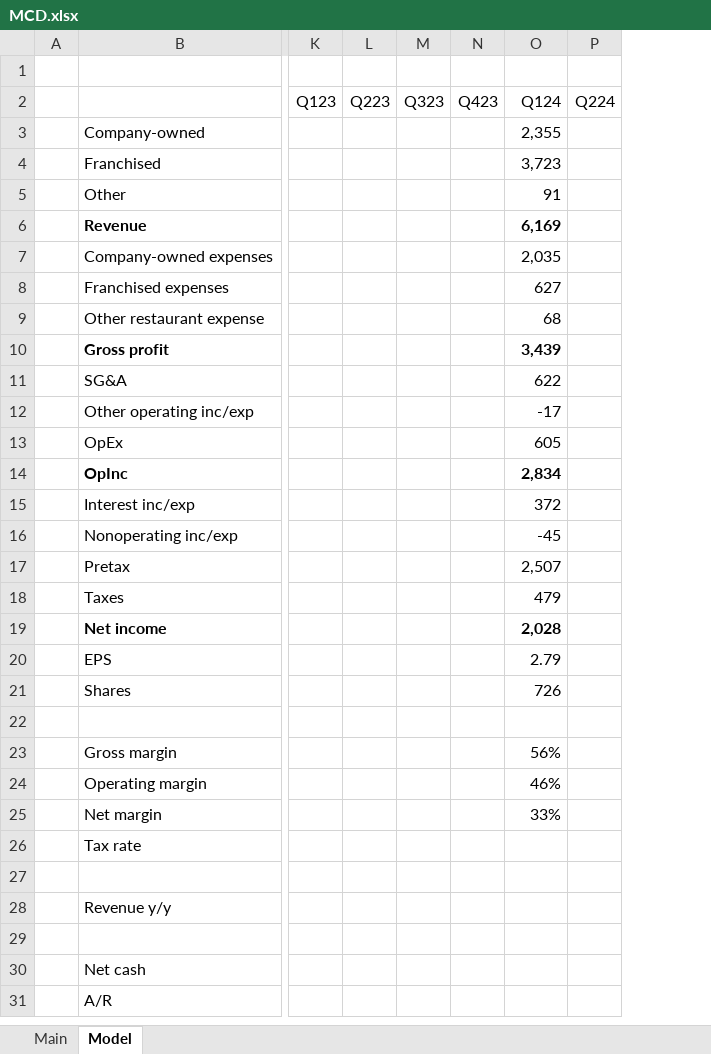
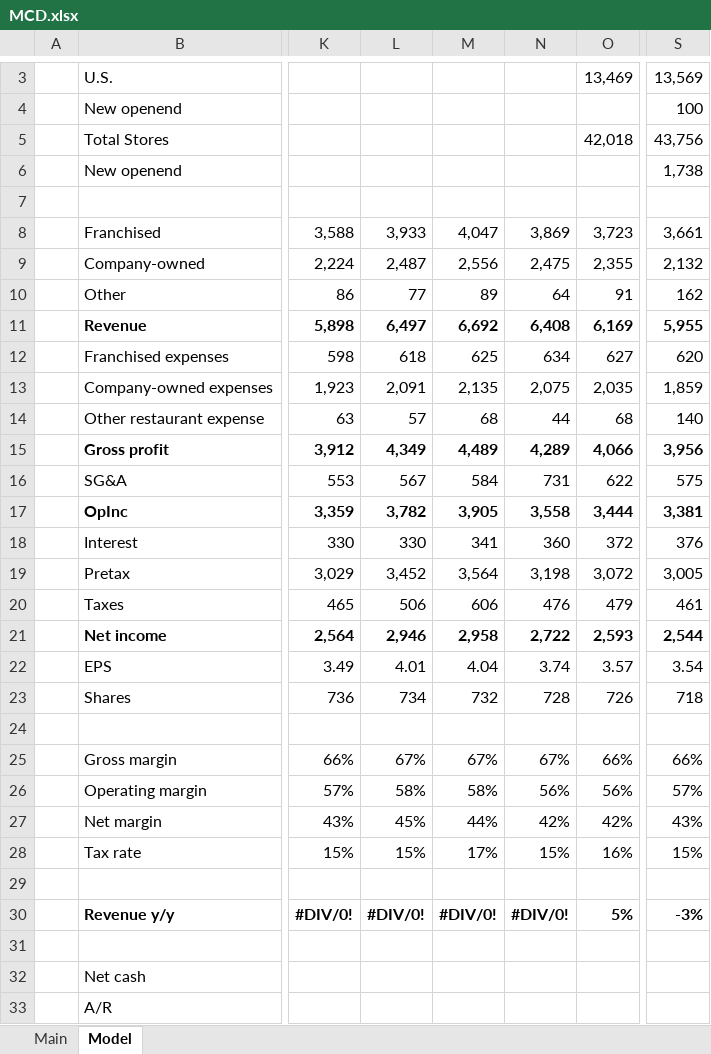
Before and after one commit to hinneken/Models, an Excel workbook: MCD.xlsx, sheet Model, drawn as a sheet; only a part is shown, gaps mark what is left out; values as stored, in another font and other column widths than the file's, no borders; charts and pictures not drawn; removed rows and columns are numbered as before the commit, all else as after; rows hold the shown columns only; the diff covers the shown part only; the diff names each change by its address in the sheet, - before the commit and + after, or states it on an @@ line.

```diff
--- a/MCD.xlsx (sheet Model)
+++ b/MCD.xlsx (sheet Model)
-column A, empty
+column A, empty
-column K, empty
-column L, empty
-column M, empty
-column N, empty
+column K, rows 9-11: 2,224 | 86 | 5,898; rows 13-30: 1,923 | 63 | 3,912 | 553 | 3,359 | 330 | 3,029 | 465 | 2,564 | 3.49 | 736 |  | 66% | 57% | 43% | 15% |  | #DIV/0!
+column L, rows 9-11: 2,487 | 77 | 6,497; rows 13-30: 2,091 | 57 | 4,349 | 567 | 3,782 | 330 | 3,452 | 506 | 2,946 | 4.01 | 734 |  | 67% | 58% | 45% | 15% |  | #DIV/0!
+column M, rows 9-11: 2,556 | 89 | 6,692; rows 13-30: 2,135 | 68 | 4,489 | 584 | 3,905 | 341 | 3,564 | 606 | 2,958 | 4.04 | 732 |  | 67% | 58% | 44% | 17% |  | #DIV/0!
+column N, rows 9-11: 2,475 | 64 | 6,408; rows 13-30: 2,075 | 44 | 4,289 | 731 | 3,558 | 360 | 3,198 | 476 | 2,722 | 3.74 | 728 |  | 67% | 56% | 42% | 15% |  | #DIV/0!
-column P, empty
+column S, rows 9-11: 2,132 | 162 | 5,955; rows 13-30: 1,859 | 140 | 3,956 | 575 | 3,381 | 376 | 3,005 | 461 | 2,544 | 3.54 | 718 |  | 66% | 57% | 43% | 15% |  | -3%
+row 3:  | U.S. |  |  |  |  | 13,469 | 13,569
+row 4:  | New openend |  |  |  |  |  | 100
+row 5:  | Total Stores |  |  |  |  | 42,018 | 43,756
+row 6:  | New openend |  |  |  |  |  | 1,738
@@ row 4 moved to row 8: Franchised @@
@@ row 8 moved to row 12: Franchised expenses @@
-O15: 3,439
+O15: 4,066
-row 12:  | Other operating inc/exp |  |  |  |  | -17
-row 13:  | OpEx |  |  |  |  | 605
-O17: 2,834
+O17: 3,444
-B18: Interest inc/exp
+B18: Interest
-row 16:  | Nonoperating inc/exp |  |  |  |  | -45
-O19: 2,507
+O19: 3,072
-O21: 2,028
+O21: 2,593
-O22: 2.79
+O22: 3.57
-O25: 56%
+O25: 66%
-O26: 46%
+O26: 56%
-O27: 33%
+O27: 42%
-O28: (empty)
+O28: 16%
-B30 bold: off
+B30 bold: on
-O30: (empty)
+O30: 5%
```
Also changed, not shown: 5 added rows, 2 removed rows, 9 added columns and 5 removed columns elsewhere in this sheet, sheet Main, formulas that keep their value, charts or pictures, AAPL.xlsx, ABB.xlsx, 8 other files.
